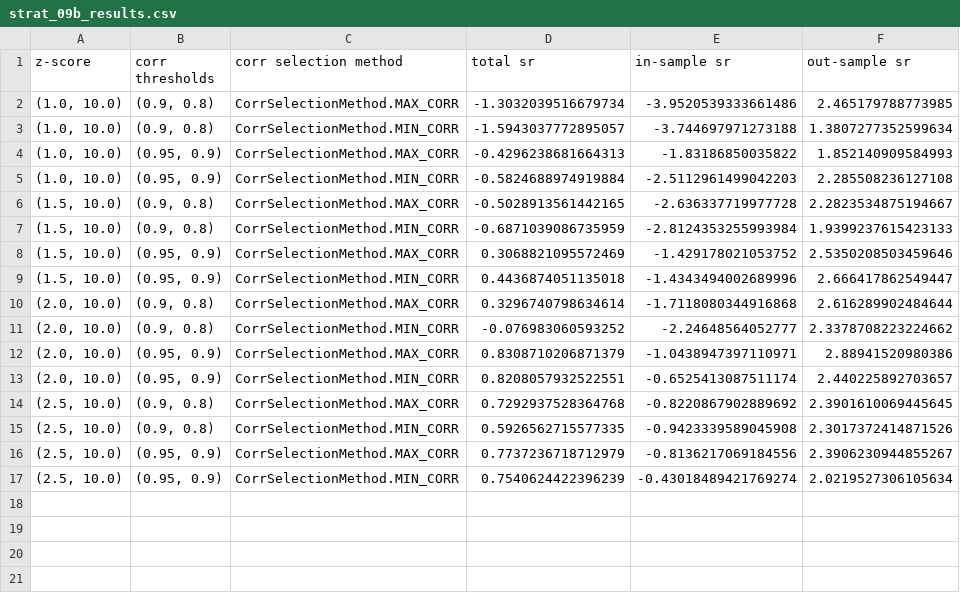
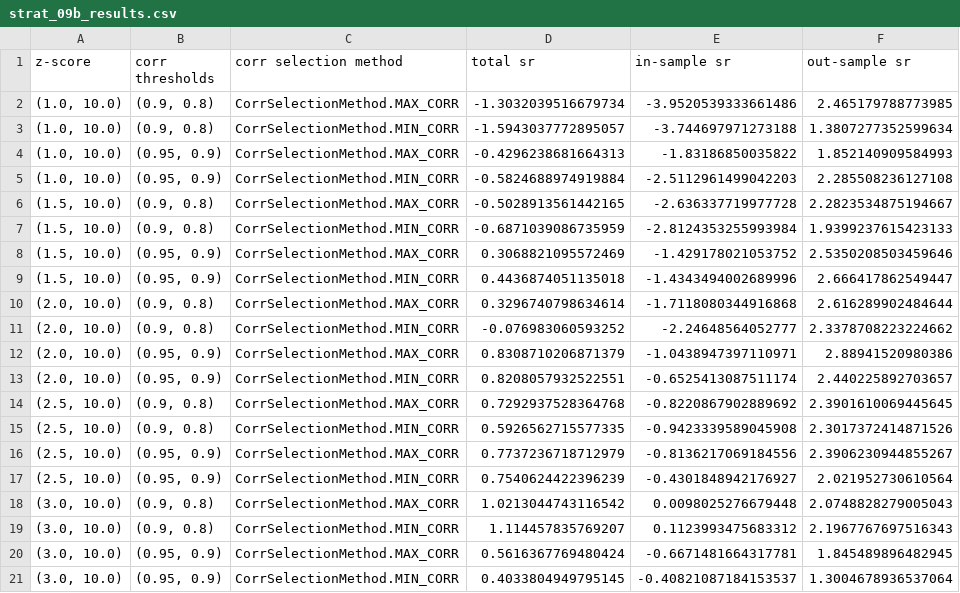
Before and after one commit to wbchristerson/jn-learning, a CSV file: strat_09b_results.csv, drawn as a sheet.

```diff
--- a/strat_09b_results.csv
+++ b/strat_09b_results.csv
@@ -16,2 +16,6 @@ z-score,corr thresholds,corr selection method,total sr,in-sample sr,out-sample s
 "(2.5, 10.0)","(0.95, 0.9)",CorrSelectionMethod.MAX_CORR,0.7737236718712979,-0.8136217069184556,2.3906230944855267
-"(2.5, 10.0)","(0.95, 0.9)",CorrSelectionMethod.MIN_CORR,0.7540624422396239,-0.43018489421769274,2.0219527306105634
+"(2.5, 10.0)","(0.95, 0.9)",CorrSelectionMethod.MIN_CORR,0.7540624422396239,-0.4301848942176927,2.021952730610564
+"(3.0, 10.0)","(0.9, 0.8)",CorrSelectionMethod.MAX_CORR,1.0213044743116542,0.0098025276679448,2.0748828279005043
+"(3.0, 10.0)","(0.9, 0.8)",CorrSelectionMethod.MIN_CORR,1.114457835769207,0.1123993475683312,2.1967767697516343
+"(3.0, 10.0)","(0.95, 0.9)",CorrSelectionMethod.MAX_CORR,0.5616367769480424,-0.6671481664317781,1.845489896482945
+"(3.0, 10.0)","(0.95, 0.9)",CorrSelectionMethod.MIN_CORR,0.4033804949795145,-0.40821087184153537,1.3004678936537064
```
Also changed, not shown: strat_09a_5d_to_trade_results.csv, 2 other files.
